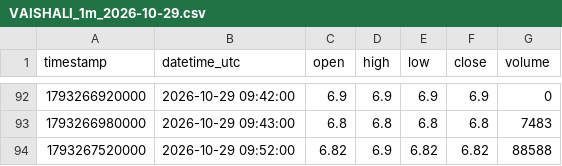
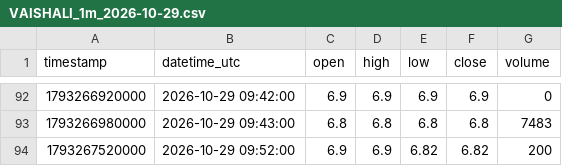
Before and after one commit to parshant65-lang/India-Stocks-2491-2520-Historical-Data, a CSV file: VAISHALI/1m/2026/10/VAISHALI_1m_2026-10-29.csv, drawn as a sheet; only a part is shown, gaps mark what is left out.

```diff
--- a/VAISHALI/1m/2026/10/VAISHALI_1m_2026-10-29.csv
+++ b/VAISHALI/1m/2026/10/VAISHALI_1m_2026-10-29.csv
@@ -93,2 +93,2 @@ timestamp,datetime_utc,open,high,low,close,volume
 1793266980000,2026-10-29 09:43:00,6.8,6.8,6.8,6.8,7483
-1793267520000,2026-10-29 09:52:00,6.82,6.9,6.82,6.82,88588
+1793267520000,2026-10-29 09:52:00,6.9,6.9,6.82,6.82,200
```
Also changed, not shown: UTKARSHBNK/1m/2026/10/UTKARSHBNK_1m_2026-10-30.csv, UTTAMSUGAR/1m/2026/10/UTTAMSUGAR_1m_2026-10-30.csv, 9 other files.
